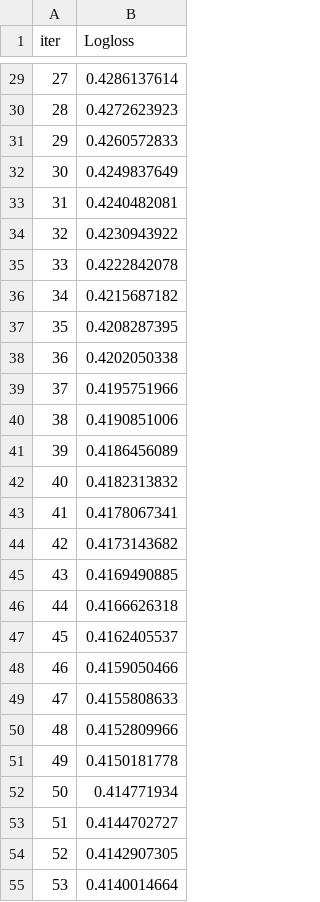
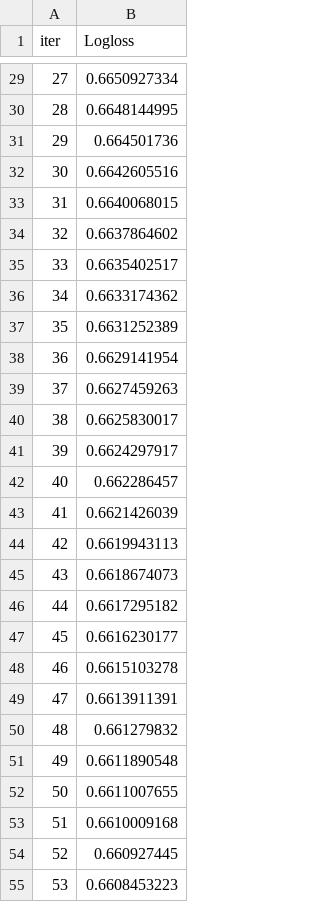
Before and after one commit to SWARANGUNDA/TeleMed, a TSV file: catboost_info/learn_error.tsv, drawn as a sheet; only a part is shown, gaps mark what is left out; the diff covers the shown part only.

```diff
--- a/catboost_info/learn_error.tsv
+++ b/catboost_info/learn_error.tsv
@@ -29,27 +29,27 @@ iter	Logloss
-27	0.4286137614
-28	0.4272623923
-29	0.4260572833
-30	0.4249837649
-31	0.4240482081
-32	0.4230943922
-33	0.4222842078
-34	0.4215687182
-35	0.4208287395
-36	0.4202050338
-37	0.4195751966
-38	0.4190851006
-39	0.4186456089
-40	0.4182313832
-41	0.4178067341
-42	0.4173143682
-43	0.4169490885
-44	0.4166626318
-45	0.4162405537
-46	0.4159050466
-47	0.4155808633
-48	0.4152809966
-49	0.4150181778
-50	0.414771934
-51	0.4144702727
-52	0.4142907305
-53	0.4140014664
+27	0.6650927334
+28	0.6648144995
+29	0.664501736
+30	0.6642605516
+31	0.6640068015
+32	0.6637864602
+33	0.6635402517
+34	0.6633174362
+35	0.6631252389
+36	0.6629141954
+37	0.6627459263
+38	0.6625830017
+39	0.6624297917
+40	0.662286457
+41	0.6621426039
+42	0.6619943113
+43	0.6618674073
+44	0.6617295182
+45	0.6616230177
+46	0.6615103278
+47	0.6613911391
+48	0.661279832
+49	0.6611890548
+50	0.6611007655
+51	0.6610009168
+52	0.660927445
+53	0.6608453223
```
Also changed, not shown: 123 edited cells elsewhere in this file, catboost_info/time_left.tsv, 17 other files.
